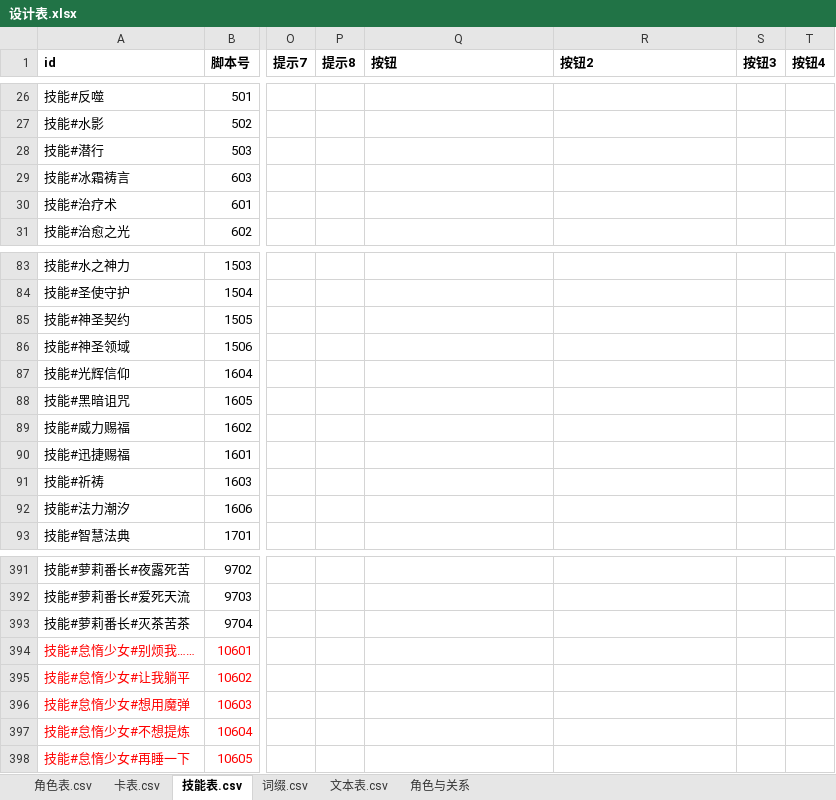
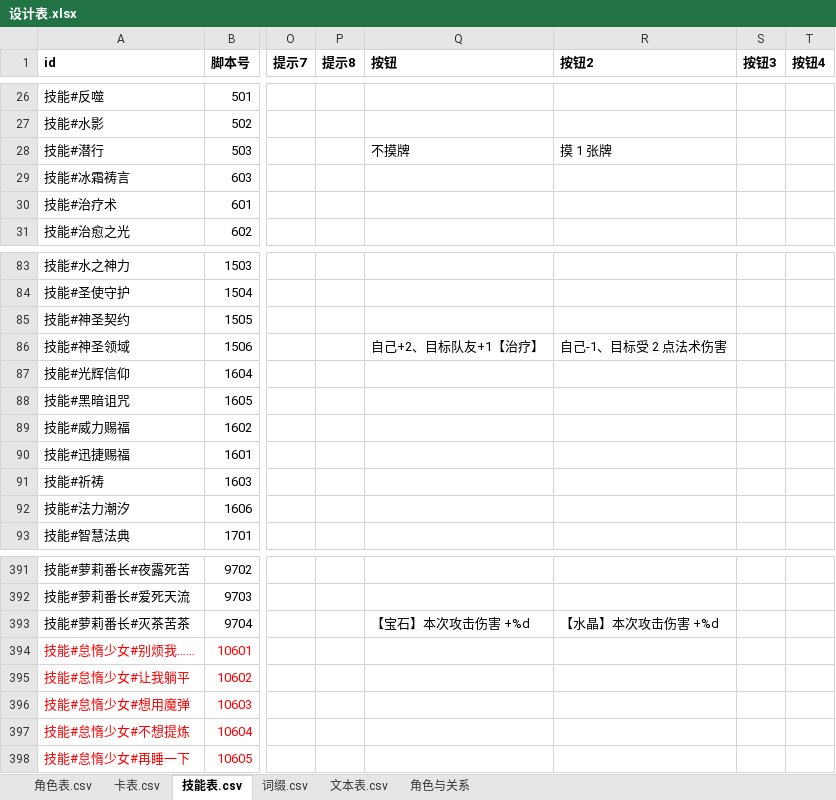
Before and after one commit to johnnash2017/xianyu_xingbei, an Excel workbook: Table/Design/设计表.xlsx, sheet 技能表.csv, drawn as a sheet; only a part is shown, gaps mark what is left out; values as stored, in another font and other column widths than the file's, no borders; the diff names each change by its address in the sheet, - before the commit and + after, or states it on an @@ line.

Commit message:
按钮文案迁移 1/…：暗杀者 503 / 萝莉番长 9704 / 神官 1506
- 潜行 503：arg_choices 两项「不摸牌 / 摸 1 张牌」→ 按钮列 idx0/1；
- 灭茶苦茶 9704：两项「【宝石】本次攻击伤害 +%d / 【水晶】…」→ 按钮列，%d 仍由代码填；
- 神圣领域 1506：两项「自己+2、目标队友+1【治疗】 / 自己-1、目标受 2 点法术伤害」→ 按钮列 idx0/1。
- 设计表改完走 headless 导表；三个技能的按钮数组已在 DataTables 里就位。

验证：4_battleInteraction 里那条断言直接比对客户端收到的 notes
（["【宝石】本次攻击伤害 +2", "【水晶】本次攻击伤害 +1"]）通过，说明 %d 替换后逐字一致；
headless 全量自检 [自检] 用例 72 个：通过 72，失败 0。

```diff
--- a/Table/Design/设计表.xlsx (sheet 技能表.csv)
+++ b/Table/Design/设计表.xlsx (sheet 技能表.csv)
-Q28 (按钮): (empty)
+Q28 (按钮): 不摸牌
-R28 (按钮2): (empty)
+R28 (按钮2): 摸 1 张牌
-Q86 (按钮): (empty)
+Q86 (按钮): 自己+2、目标队友+1【治疗】
-R86 (按钮2): (empty)
+R86 (按钮2): 自己-1、目标受 2 点法术伤害
-Q393 (按钮): (empty)
+Q393 (按钮): 【宝石】本次攻击伤害 +%d
-R393 (按钮2): (empty)
+R393 (按钮2): 【水晶】本次攻击伤害 +%d
```
Also changed, not shown: 5 other files.
